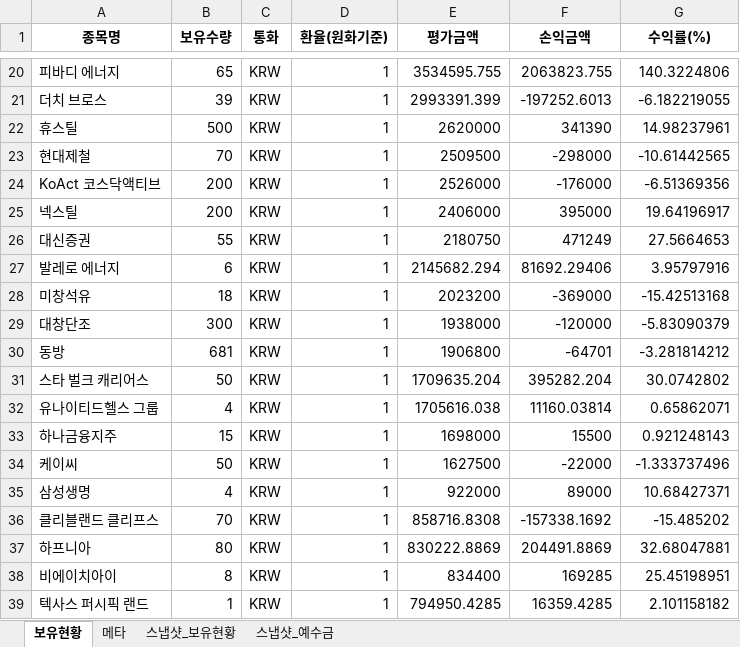
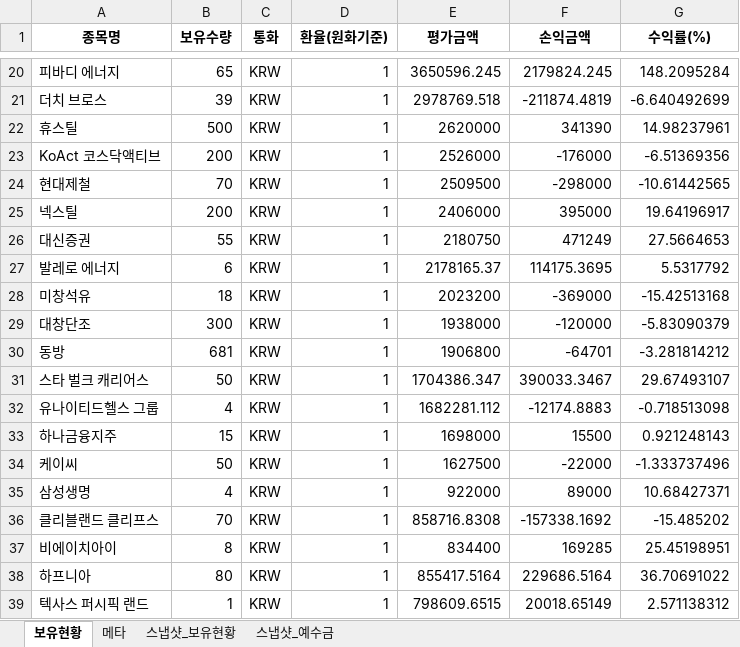
Before and after one commit to ssungjun83/invest_diary, an Excel workbook: portfolio_auto.xlsx, sheet 보유현황, drawn as a sheet; only a part is shown, gaps mark what is left out; values as stored, in another font and other column widths than the file's, no borders; removed rows and columns are numbered as before the commit, all else as after; the diff covers the shown part only; the diff names each change by its address in the sheet, - before the commit and + after, or states it on an @@ line.

```diff
--- a/portfolio_auto.xlsx (sheet 보유현황)
+++ b/portfolio_auto.xlsx (sheet 보유현황)
-E20 (평가금액): 3534595.755
+E20 (평가금액): 3650596.245
-F20 (손익금액): 2063823.755
+F20 (손익금액): 2179824.245
-G20 (수익률(%)): 140.3224806
+G20 (수익률(%)): 148.2095284
-E21 (평가금액): 2993391.399
+E21 (평가금액): 2978769.518
-F21 (손익금액): -197252.6013
+F21 (손익금액): -211874.4819
-G21 (수익률(%)): -6.182219055
+G21 (수익률(%)): -6.640492699
@@ row 24 moved to row 23: KoAct 코스닥액티브 @@
-E27 (평가금액): 2145682.294
+E27 (평가금액): 2178165.37
-F27 (손익금액): 81692.29406
+F27 (손익금액): 114175.3695
-G27 (수익률(%)): 3.95797916
+G27 (수익률(%)): 5.5317792
-E31 (평가금액): 1709635.204
+E31 (평가금액): 1704386.347
-F31 (손익금액): 395282.204
+F31 (손익금액): 390033.3467
-G31 (수익률(%)): 30.0742802
+G31 (수익률(%)): 29.67493107
-E32 (평가금액): 1705616.038
+E32 (평가금액): 1682281.112
-F32 (손익금액): 11160.03814
+F32 (손익금액): -12174.8883
-G32 (수익률(%)): 0.65862071
+G32 (수익률(%)): -0.718513098
-row 37: 하프니아 | 80 | KRW | 1 | 830222.8869 | 204491.8869 | 32.68047881
+row 38: 하프니아 | 80 | KRW | 1 | 855417.5164 | 229686.5164 | 36.70691022
-E39 (평가금액): 794950.4285
+E39 (평가금액): 798609.6515
-F39 (손익금액): 16359.4285
+F39 (손익금액): 20018.65149
-G39 (수익률(%)): 2.101158182
+G39 (수익률(%)): 2.571138312
```
Also changed, not shown: 2 added rows, 2 removed rows, 1 moved row and 27 edited cells elsewhere in this sheet, sheet 스냅샷_보유현황, sheet 메타, sheet 스냅샷_예수금.
